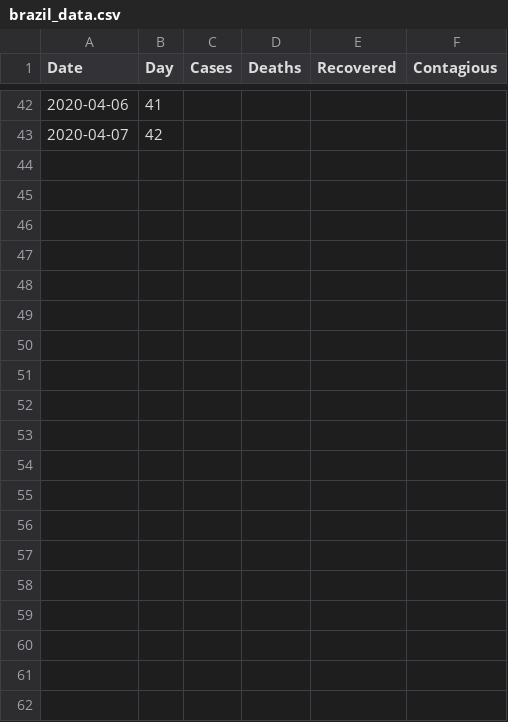
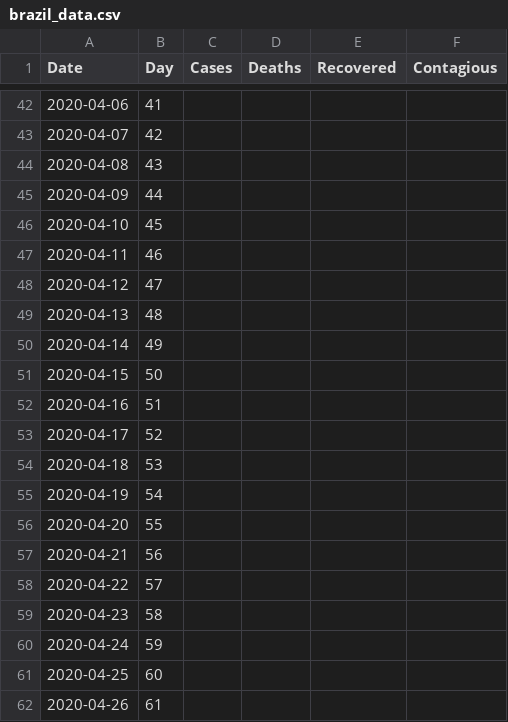
Before and after one commit to bkawakami/DataScienceCoronavirus2020, a CSV file: brazil_data.csv, drawn as a sheet; only a part is shown, gaps mark what is left out; the diff covers the shown part only; the diff names each change by its address in the sheet, - before the commit and + after, or states it on an @@ line.

Commit message:
create a better data structure

```diff
--- a/brazil_data.csv
+++ b/brazil_data.csv
+row 44: 2020-04-08 | 43
+row 45: 2020-04-09 | 44
+row 46: 2020-04-10 | 45
+row 47: 2020-04-11 | 46
+row 48: 2020-04-12 | 47
+row 49: 2020-04-13 | 48
+row 50: 2020-04-14 | 49
+row 51: 2020-04-15 | 50
+row 52: 2020-04-16 | 51
+row 53: 2020-04-17 | 52
+row 54: 2020-04-18 | 53
+row 55: 2020-04-19 | 54
+row 56: 2020-04-20 | 55
+row 57: 2020-04-21 | 56
+row 58: 2020-04-22 | 57
+row 59: 2020-04-23 | 58
+row 60: 2020-04-24 | 59
+row 61: 2020-04-25 | 60
+row 62: 2020-04-26 | 61
```
Also changed, not shown: 10 added rows and 34 edited cells elsewhere in this file, china_data.csv, japan_data.csv, 8 other files.
